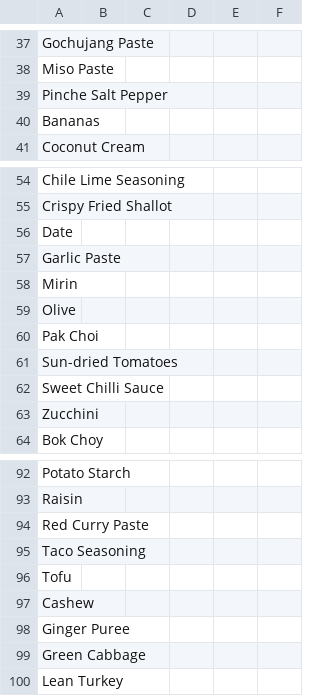
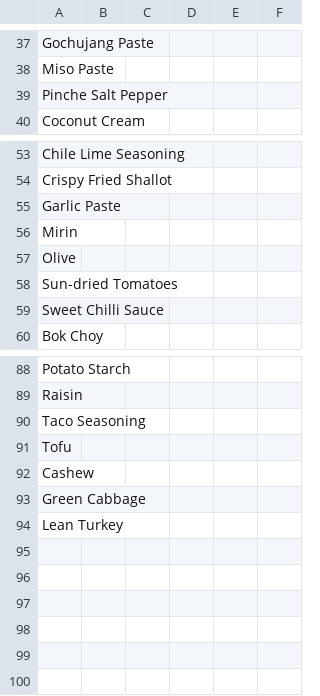
Before and after one commit to saffronlm-cmyk/daily-shuffle, a CSV file: pricebook-manual-batch.csv, drawn as a sheet; only a part is shown, gaps mark what is left out; the diff names each change by its address in the sheet, - before the commit and + after, or states it on an @@ line.

```diff
--- a/pricebook-manual-batch.csv
+++ b/pricebook-manual-batch.csv
-row 40: Bananas
-row 56: Date
-row 60: Pak Choi
-row 63: Zucchini
-row 94: Red Curry Paste
-row 98: Ginger Puree
```
Also changed, not shown: 3 other files.
